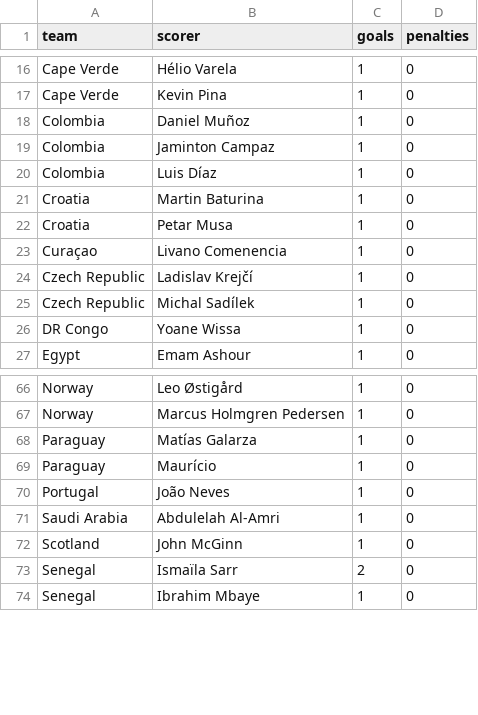
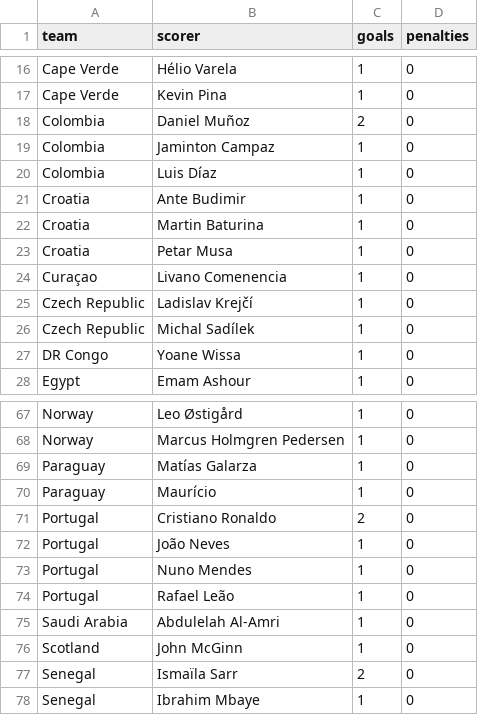
Before and after one commit to AmeyaPatil1989/fifa-2026-predictor, a CSV file: output/wc2026_scorers.csv, drawn as a sheet; only a part is shown, gaps mark what is left out.

```diff
--- a/output/wc2026_scorers.csv
+++ b/output/wc2026_scorers.csv
@@ -17,5 +17,6 @@ Cape Verde,Hélio Varela,1,0
 Cape Verde,Kevin Pina,1,0
-Colombia,Daniel Muñoz,1,0
+Colombia,Daniel Muñoz,2,0
 Colombia,Jaminton Campaz,1,0
 Colombia,Luis Díaz,1,0
+Croatia,Ante Budimir,1,0
 Croatia,Martin Baturina,1,0
@@ -69,3 +70,6 @@ Paraguay,Matías Galarza,1,0
 Paraguay,Maurício,1,0
+Portugal,Cristiano Ronaldo,2,0
 Portugal,João Neves,1,0
+Portugal,Nuno Mendes,1,0
+Portugal,Rafael Leão,1,0
 Saudi Arabia,Abdulelah Al-Amri,1,0
```
Also changed, not shown: output/elo_ratings.csv, output/group_standings.csv, 2 other files.
